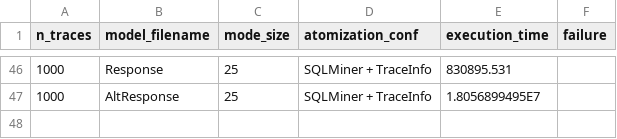
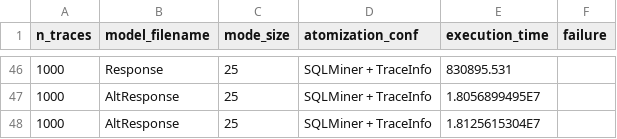
Before and after one commit to datagram-db/knobab, a CSV file: competitors/SQLMinerBenchmarker/hospital1000_timings.csv, drawn as a sheet; only a part is shown, gaps mark what is left out.

```diff
--- a/competitors/SQLMinerBenchmarker/hospital1000_timings.csv
+++ b/competitors/SQLMinerBenchmarker/hospital1000_timings.csv
@@ -47 +47,2 @@ n_traces,model_filename,mode_size,atomization_conf,execution_time,failure
 1000,AltResponse,25,SQLMiner + TraceInfo,1.8056899495E7
+1000,AltResponse,25,SQLMiner + TraceInfo,1.8125615304E7
```
Also changed, not shown: data/testing/results/sql_benchmark_new.csv, 3 other files.
